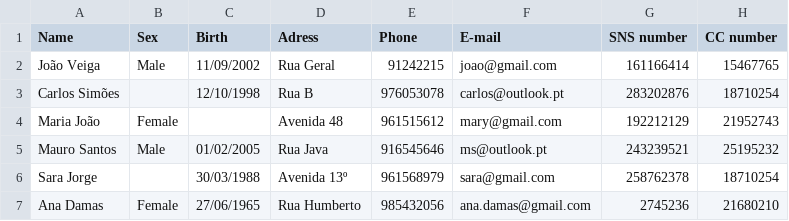
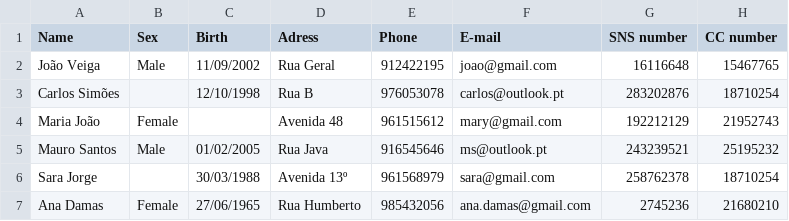
Before and after one commit to osnilas/SNSsystem, a CSV file: src/semiCommaWithErrors.csv, drawn as a sheet.

```diff
--- a/src/semiCommaWithErrors.csv
+++ b/src/semiCommaWithErrors.csv
@@ -1,3 +1,3 @@
 Name;Sex;Birth;Adress;Phone;E-mail;SNS number;CC number;;
-João Veiga;Male;11/09/2002;Rua Geral;91242215;joao@gmail.com;161166414;15467765;;
+João Veiga;Male;11/09/2002;Rua Geral;912422195;joao@gmail.com;16116648;15467765;;
 Carlos Simões;;12/10/1998;Rua B;976053078;carlos@outlook.pt;283202876;18710254;;
```
Also changed, not shown: 10 other files.
